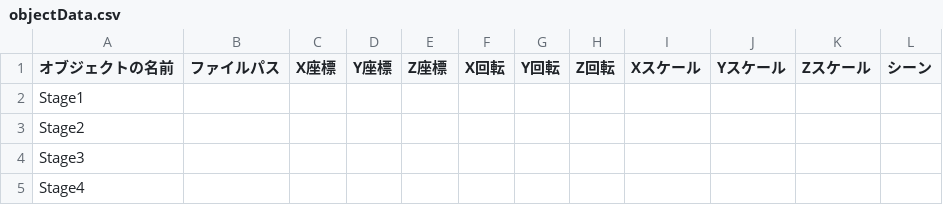
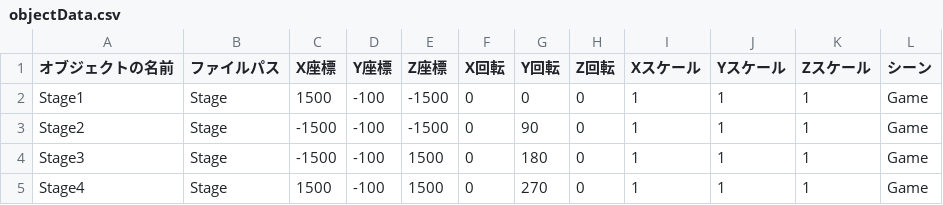
Before and after one commit to ma-si-419/KOUMOTTO, a CSV file: data/csv/objectData.csv, drawn as a sheet.

```diff
--- a/data/csv/objectData.csv
+++ b/data/csv/objectData.csv
@@ -1,5 +1,5 @@
 オブジェクトの名前,ファイルパス,X座標,Y座標,Z座標,X回転,Y回転,Z回転,Xスケール,Yスケール,Zスケール,シーン
-Stage1,,,,,,,,,,,
-Stage2,,,,,,,,,,,
-Stage3,,,,,,,,,,,
-Stage4,,,,,,,,,,,
+Stage1,Stage,1500,-100,-1500,0,0,0,1,1,1,Game
+Stage2,Stage,-1500,-100,-1500,0,90,0,1,1,1,Game
+Stage3,Stage,-1500,-100,1500,0,180,0,1,1,1,Game
+Stage4,Stage,1500,-100,1500,0,270,0,1,1,1,Game
```
Also changed, not shown: data/csv/attackData.csv, 18 other files.
